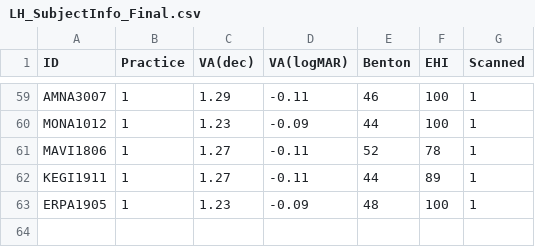
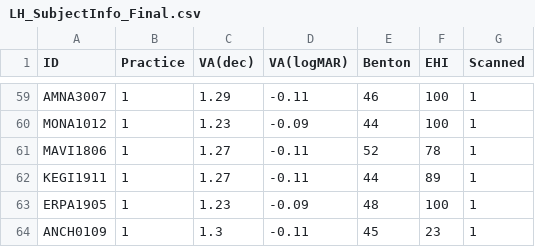
Before and after one commit to dafrius/analyses_R, a CSV file: LH_SubjectInfo_Final.csv, drawn as a sheet; only a part is shown, gaps mark what is left out.

```diff
--- a/LH_SubjectInfo_Final.csv
+++ b/LH_SubjectInfo_Final.csv
@@ -63 +63,2 @@ KEGI1911,1,1.27,-0.11,44,89,1
 ERPA1905,1,1.23,-0.09,48,100,1
+ANCH0109,1,1.3,-0.11,45,23,1
```
Also changed, not shown: 1 other file.
